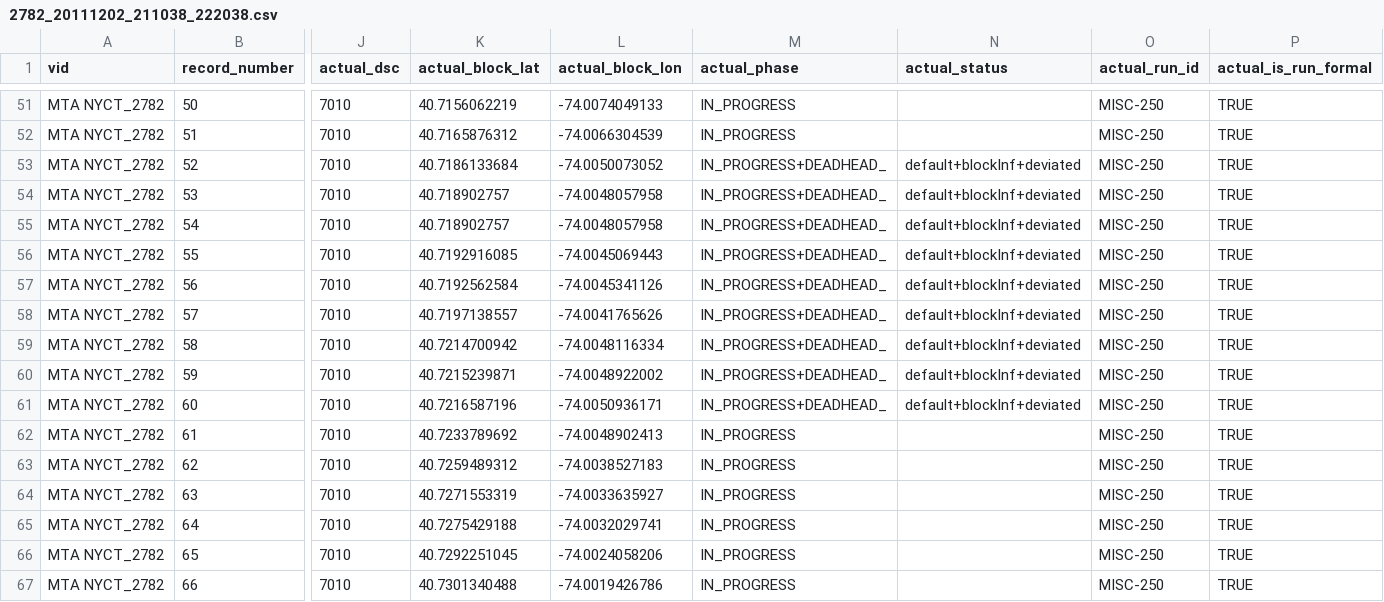
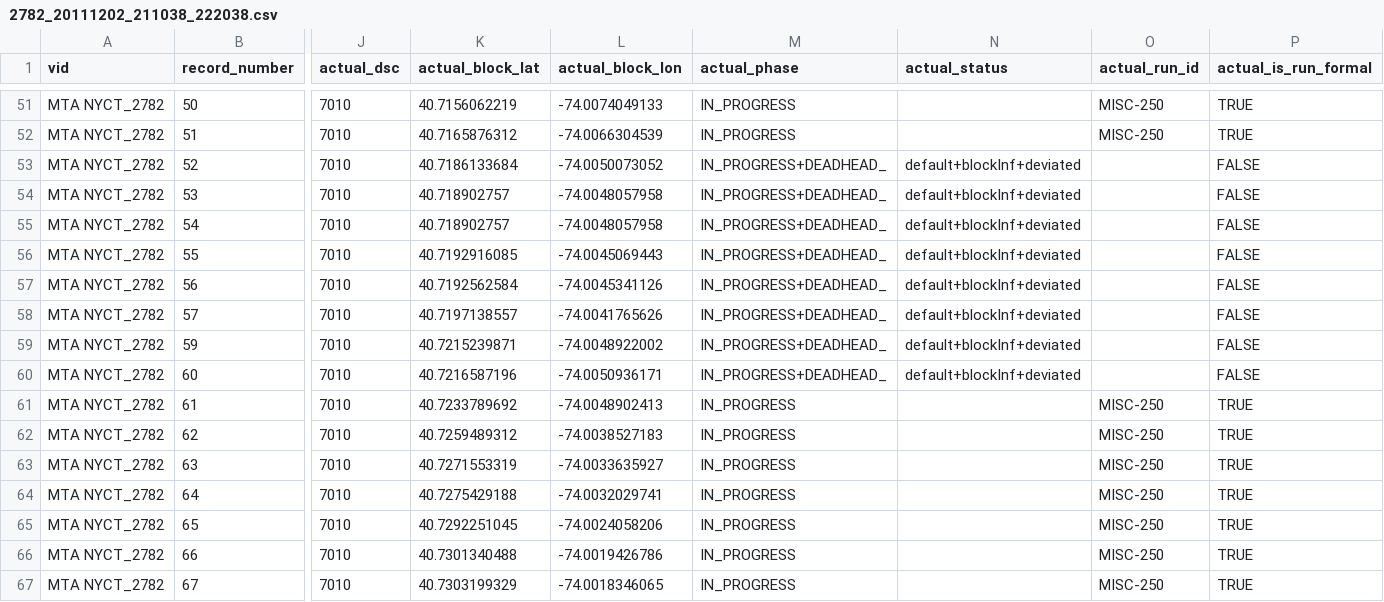
Before and after one commit to camsys/onebusaway-nyc, a CSV file: onebusaway-nyc-integration-tests/src/integration-test/resources/traces/2782_20111202_211038_222038.csv, drawn as a sheet; only a part is shown, gaps mark what is left out; the shorter side is filled out with more unchanged rows; removed rows and columns are numbered as before the commit, all else as after; rows hold the shown columns only; the diff names each change by its address in the sheet, - before the commit and + after, or states it on an @@ line.

Commit message:
- removed overly strict test requirements  - removed extraneous bundle

```diff
--- a/onebusaway-nyc-integration-tests/src/integration-test/resources/traces/2782_20111202_211038_222038.csv
+++ b/onebusaway-nyc-integration-tests/src/integration-test/resources/traces/2782_20111202_211038_222038.csv
-O53:O58 (actual_run_id): MISC-250
+O53:O58 (actual_run_id): (empty)
-P53:P58 (actual_is_run_formal): TRUE
+P53:P58 (actual_is_run_formal): FALSE
-row 59: MTA NYCT_2782 | 58 | 7010 | 40.7214700942 | -74.0048116334 | IN_PROGRESS+DEADHEAD_ | default+blockInf+deviated | MISC-250 | TRUE
-O59:O60 (actual_run_id): MISC-250
+O59:O60 (actual_run_id): (empty)
-P59:P60 (actual_is_run_formal): TRUE
+P59:P60 (actual_is_run_formal): FALSE
```
Also changed, not shown: onebusaway-nyc-integration-tests/src/integration-test/resources/traces/5725-2012-09-19T10-14-17.csv, onebusaway-nyc-integration-tests/src/integration-test/resources/traces/7564-2010-12-02T03-40-55.csv, 4 other files.
